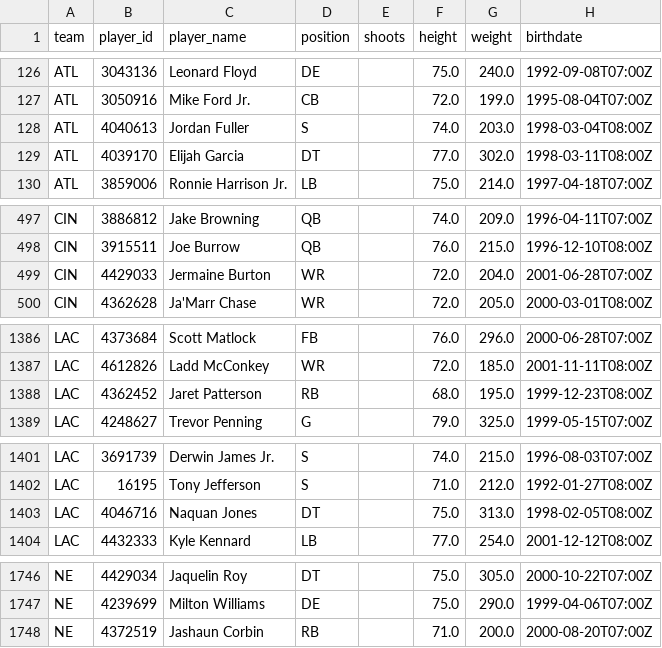
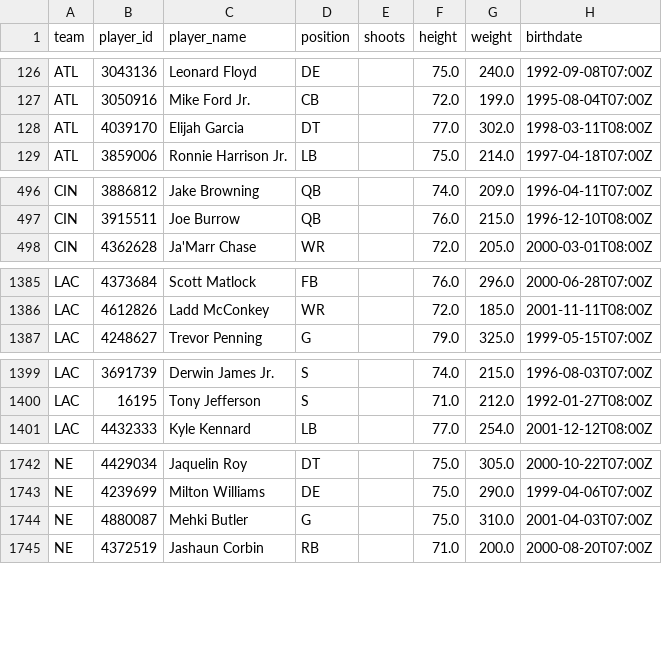
Before and after one commit to AdhiKalimuthu/bankroll-data, a CSV file: data/exports/nfl_rosters.csv, drawn as a sheet; only a part is shown, gaps mark what is left out; removed rows and columns are numbered as before the commit, all else as after; the diff covers the shown part only; the diff names each change by its address in the sheet, - before the commit and + after, or states it on an @@ line.

Commit message:
auto: exports Mon 12/08/2025 16:02:03.32

```diff
--- a/data/exports/nfl_rosters.csv
+++ b/data/exports/nfl_rosters.csv
-row 128: ATL | 4040613 | Jordan Fuller | S |  | 74.0 | 203.0 | 1998-03-04T08:00Z
-row 499: CIN | 4429033 | Jermaine Burton | WR |  | 72.0 | 204.0 | 2001-06-28T07:00Z
-row 1388: LAC | 4362452 | Jaret Patterson | RB |  | 68.0 | 195.0 | 1999-12-23T08:00Z
-row 1403: LAC | 4046716 | Naquan Jones | DT |  | 75.0 | 313.0 | 1998-02-05T08:00Z
+row 1744: NE | 4880087 | Mehki Butler | G |  | 75.0 | 310.0 | 2001-04-03T07:00Z
```
Also changed, not shown: 6 moved rows elsewhere in this file, data/exports/nhl_rosters.csv.
